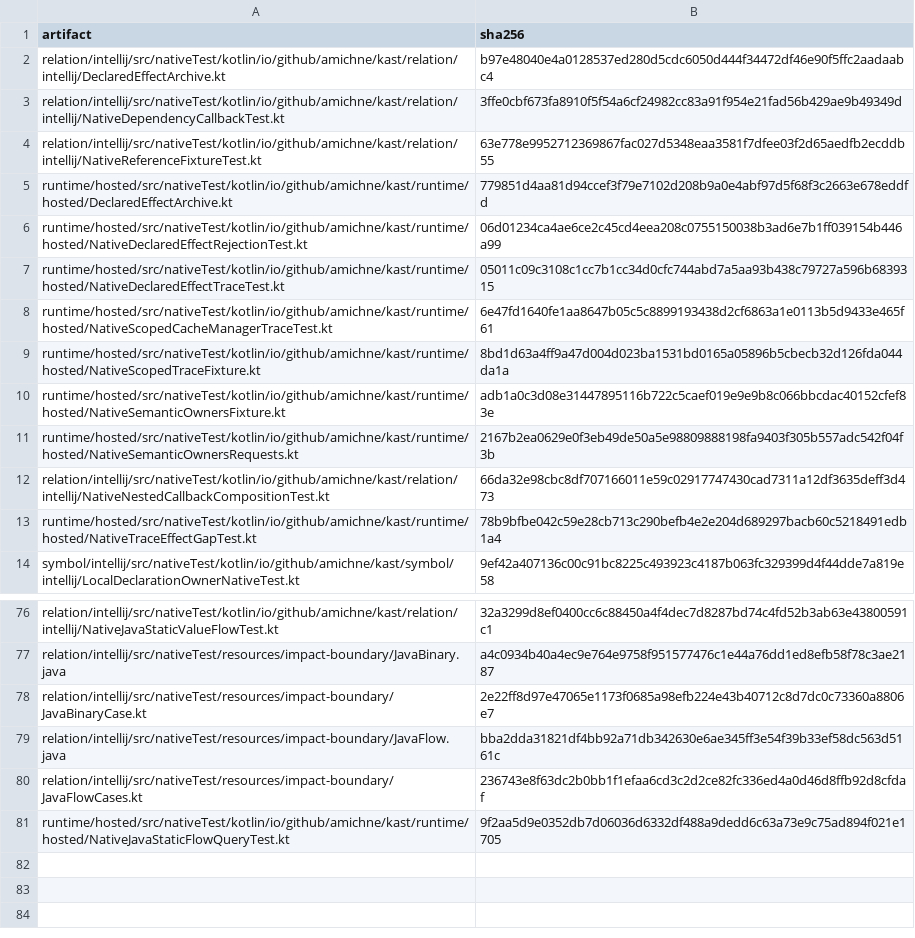
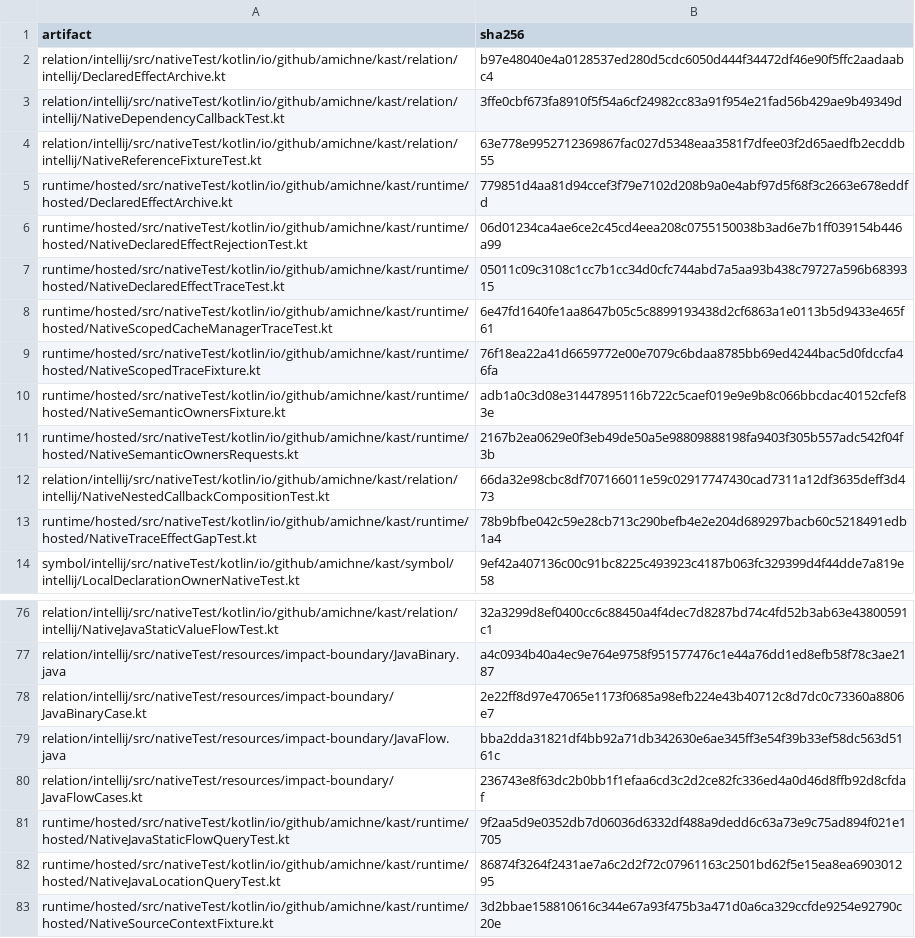
Before and after one commit to amichne/kast, a TSV file: config/kotlin-semantic-coverage/reviewed-fixture-carriers.tsv, drawn as a sheet; only a part is shown, gaps mark what is left out.

```diff
--- a/config/kotlin-semantic-coverage/reviewed-fixture-carriers.tsv
+++ b/config/kotlin-semantic-coverage/reviewed-fixture-carriers.tsv
@@ -8,3 +8,3 @@ runtime/hosted/src/nativeTest/kotlin/io/github/amichne/kast/runtime/hosted/Nativ
 runtime/hosted/src/nativeTest/kotlin/io/github/amichne/kast/runtime/hosted/NativeScopedCacheManagerTraceTest.kt	6e47fd1640fe1aa8647b05c5c8899193438d2cf6863a1e0113b5d9433e465f61
-runtime/hosted/src/nativeTest/kotlin/io/github/amichne/kast/runtime/hosted/NativeScopedTraceFixture.kt	8bd1d63a4ff9a47d004d023ba1531bd0165a05896b5cbecb32d126fda044da1a
+runtime/hosted/src/nativeTest/kotlin/io/github/amichne/kast/runtime/hosted/NativeScopedTraceFixture.kt	76f18ea22a41d6659772e00e7079c6bdaa8785bb69ed4244bac5d0fdccfa46fa
 runtime/hosted/src/nativeTest/kotlin/io/github/amichne/kast/runtime/hosted/NativeSemanticOwnersFixture.kt	adb1a0c3d08e31447895116b722c5caef019e9e9b8c066bbcdac40152cfef83e
@@ -81 +81,3 @@ relation/intellij/src/nativeTest/resources/impact-boundary/JavaFlowCases.kt	2367
 runtime/hosted/src/nativeTest/kotlin/io/github/amichne/kast/runtime/hosted/NativeJavaStaticFlowQueryTest.kt	9f2aa5d9e0352db7d06036d6332df488a9dedd6c63a73e9c75ad894f021e1705
+runtime/hosted/src/nativeTest/kotlin/io/github/amichne/kast/runtime/hosted/NativeJavaLocationQueryTest.kt	86874f3264f2431ae7a6c2d2f72c07961163c2501bd62f5e15ea8ea690301295
+runtime/hosted/src/nativeTest/kotlin/io/github/amichne/kast/runtime/hosted/NativeSourceContextFixture.kt	3d2bbae158810616c344e67a93f475b3a471d0a6ca329ccfde9254e92790c20e
```
Also changed, not shown: config/kotlin-semantic-coverage/cases.tsv, 11 other files.
